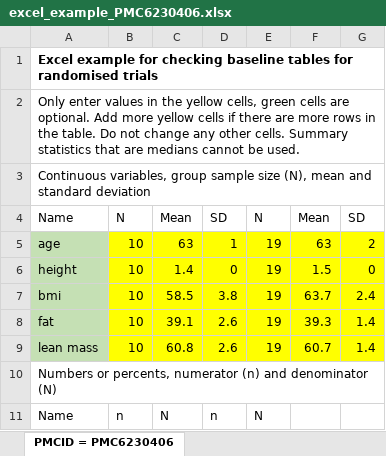
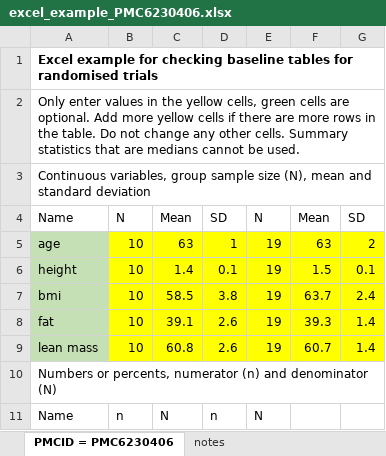
Before and after one commit to agbarnett/baseline, an Excel workbook: example_data/excel_example_PMC6230406.xlsx, sheet PMCID = PMC6230406, drawn as a sheet; values as stored, in another font and other column widths than the file's, no borders; the diff names each change by its address in the sheet, - before the commit and + after, or states it on an @@ line.

```diff
--- a/example_data/excel_example_PMC6230406.xlsx (sheet PMCID = PMC6230406)
+++ b/example_data/excel_example_PMC6230406.xlsx (sheet PMCID = PMC6230406)
+sheet tab: notes
-D6: 0
+D6: 0.1
-G6: 0
+G6: 0.1
```
Also changed, not shown: example_data/excel_example_PMC7065070.xlsx, 9 other files.
